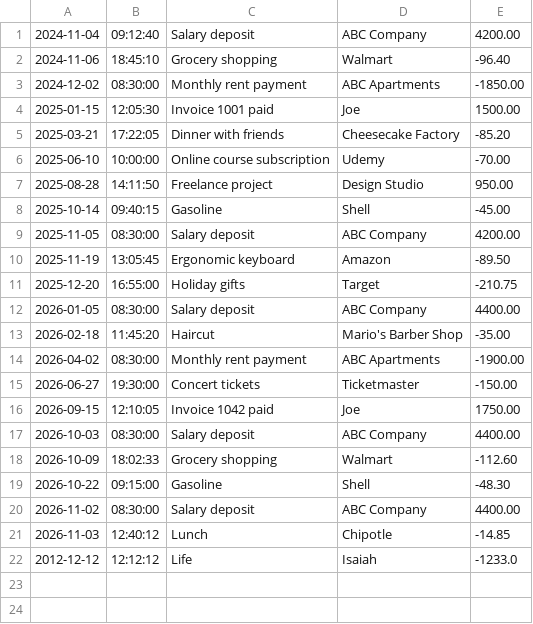
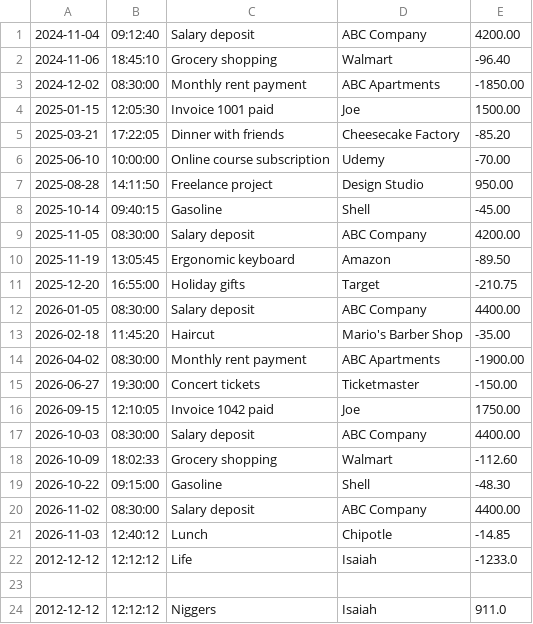
Before and after one commit to destrockedo/accounting-ledger, a CSV file: transactions.csv, drawn as a sheet; the diff names each change by its address in the sheet, - before the commit and + after, or states it on an @@ line.

```diff
--- a/transactions.csv
+++ b/transactions.csv
+row 23: (empty)
+row 24: 2012-12-12 | 12:12:12 | Niggers | Isaiah | 911.0
```
Also changed, not shown: 1 other file.
